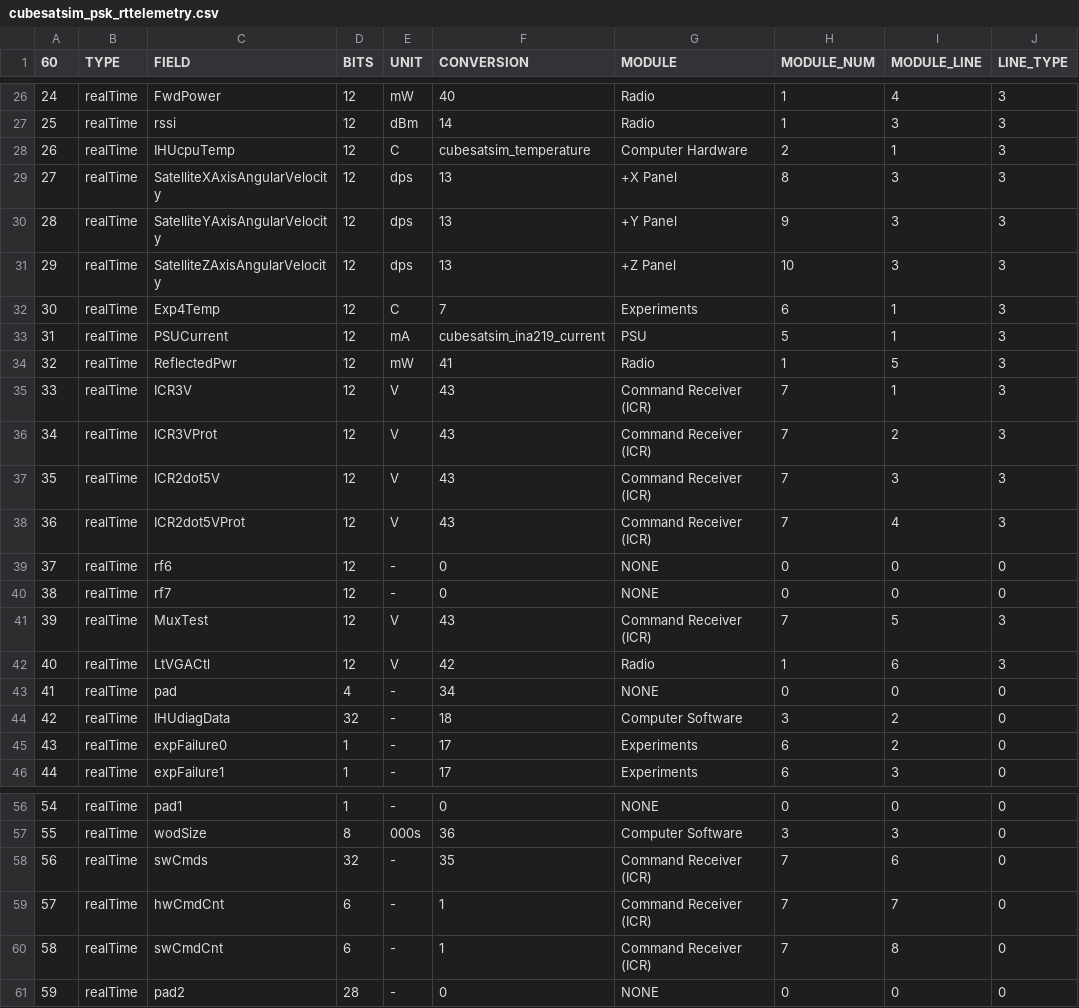
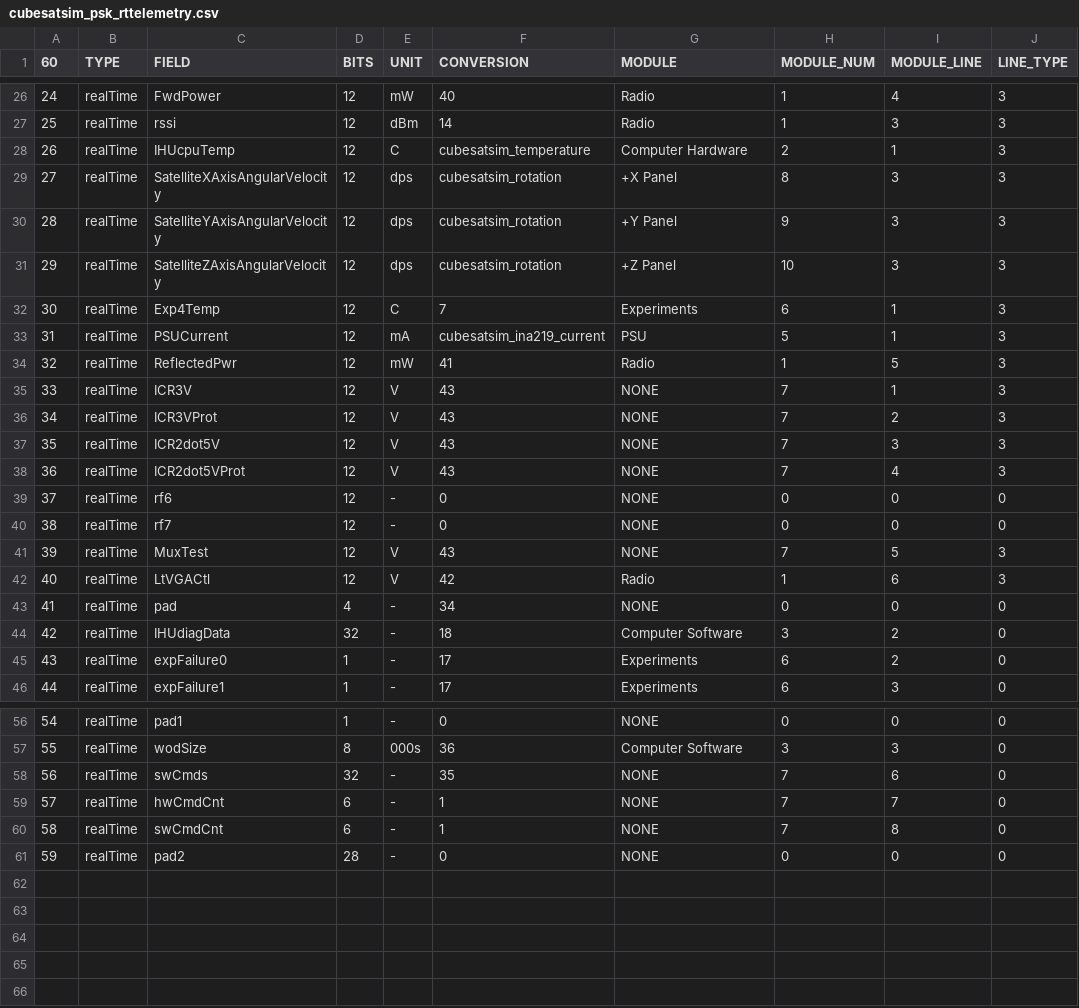
Before and after one commit to alanbjohnston/CubeSatSim, a CSV file: spacecraft/FoxTelem_1.09m/cubesatsim_psk_rttelemetry.csv, drawn as a sheet; only a part is shown, gaps mark what is left out; the diff names each change by its address in the sheet, - before the commit and + after, or states it on an @@ line.

Commit message:
added cubesatsim_rotation and removed Command Receiver block

```diff
--- a/spacecraft/FoxTelem_1.09m/cubesatsim_psk_rttelemetry.csv
+++ b/spacecraft/FoxTelem_1.09m/cubesatsim_psk_rttelemetry.csv
-F29:F31 (CONVERSION): 13
+F29:F31 (CONVERSION): cubesatsim_rotation
-G35:G38 (MODULE): Command Receiver (ICR)
+G35:G38 (MODULE): NONE
-G41 (MODULE): Command Receiver (ICR)
+G41 (MODULE): NONE
-G58:G60 (MODULE): Command Receiver (ICR)
+G58:G60 (MODULE): NONE
```
